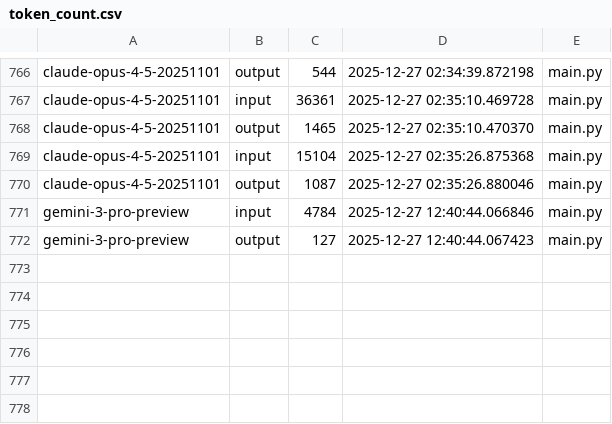
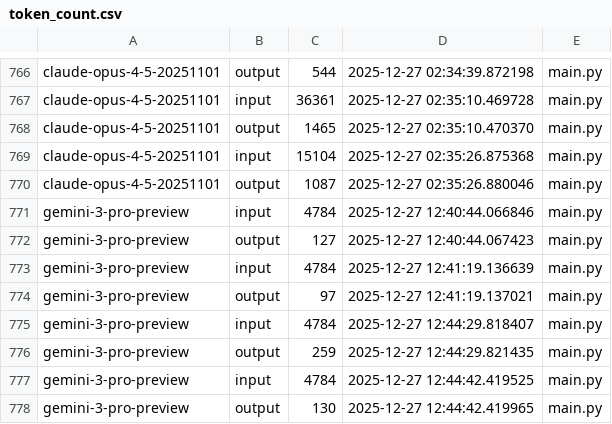
Before and after one commit to Maximophone/noteflow, a CSV file: token_count.csv, drawn as a sheet; only a part is shown, gaps mark what is left out.

```diff
--- a/token_count.csv
+++ b/token_count.csv
@@ -772 +772,7 @@ gemini-3-pro-preview,input,4784,2025-12-27 12:40:44.066846,main.py
 gemini-3-pro-preview,output,127,2025-12-27 12:40:44.067423,main.py
+gemini-3-pro-preview,input,4784,2025-12-27 12:41:19.136639,main.py
+gemini-3-pro-preview,output,97,2025-12-27 12:41:19.137021,main.py
+gemini-3-pro-preview,input,4784,2025-12-27 12:44:29.818407,main.py
+gemini-3-pro-preview,output,259,2025-12-27 12:44:29.821435,main.py
+gemini-3-pro-preview,input,4784,2025-12-27 12:44:42.419525,main.py
+gemini-3-pro-preview,output,130,2025-12-27 12:44:42.419965,main.py
```
Also changed, not shown: 1 other file.
